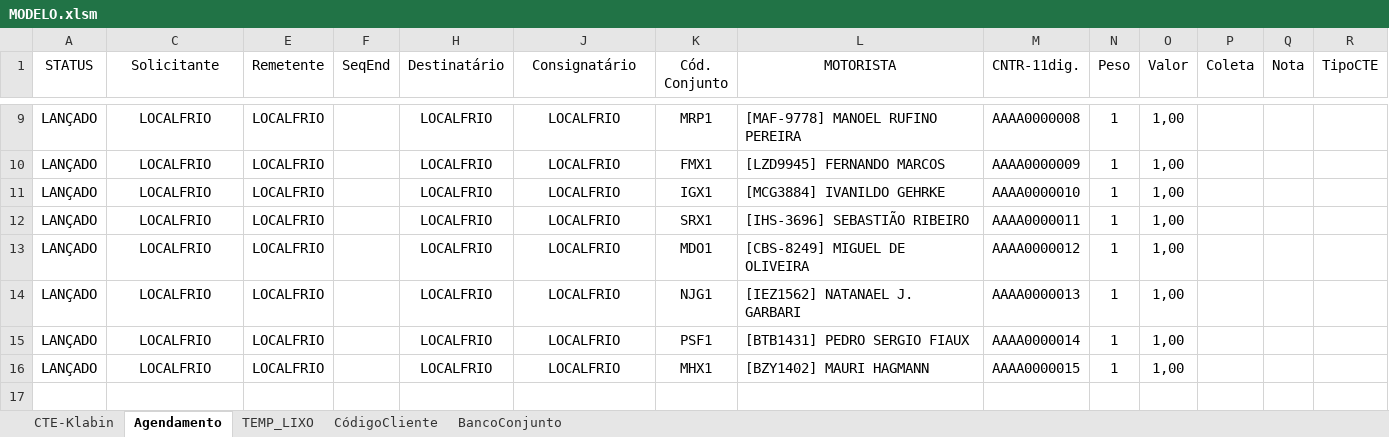
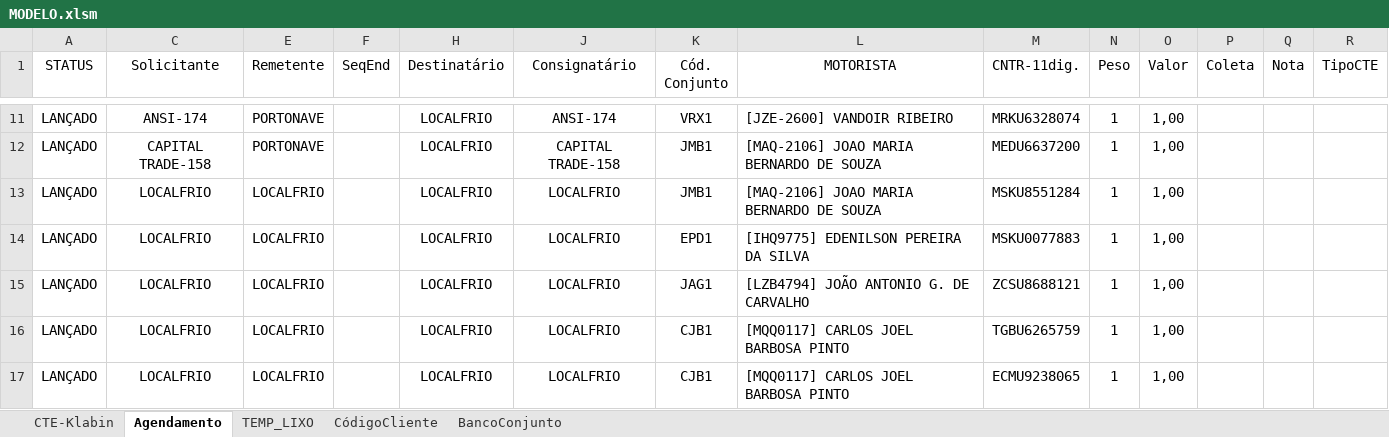
Before and after one commit to Aniroth/AutoCTE, an Excel workbook: AutoCTE/MODELO.xlsm, sheet Agendamento, drawn as a sheet; only a part is shown, gaps mark what is left out; values as stored, in another font and other column widths than the file's, no borders; conditional formats and table styles not drawn; removed rows and columns are numbered as before the commit, all else as after; rows hold the shown columns only; the diff covers the shown part only; the diff names each change by its address in the sheet, - before the commit and + after, or states it on an @@ line.

```diff
--- a/AutoCTE/MODELO.xlsm (sheet Agendamento)
+++ b/AutoCTE/MODELO.xlsm (sheet Agendamento)
-C11 (Solicitante): LOCALFRIO
+C11 (Solicitante): ANSI-174
-E11:E12 (Remetente): LOCALFRIO
+E11:E12 (Remetente): PORTONAVE
-J11 (Consignatário): LOCALFRIO
+J11 (Consignatário): ANSI-174
-K11 (Cód. Conjunto): MRP1
+K11 (Cód. Conjunto): VRX1
-L11 (MOTORISTA): [MAF-9778] MANOEL RUFINO PEREIRA
+L11 (MOTORISTA): [JZE-2600] VANDOIR RIBEIRO
-M11 (CNTR-11dig.): AAAA0000008
+M11 (CNTR-11dig.): MRKU6328074
-C12 (Solicitante): LOCALFRIO
+C12 (Solicitante): CAPITAL TRADE-158
-J12 (Consignatário): LOCALFRIO
+J12 (Consignatário): CAPITAL TRADE-158
-K12 (Cód. Conjunto): FMX1
+K12 (Cód. Conjunto): JMB1
-L12 (MOTORISTA): [LZD9945] FERNANDO MARCOS
+L12 (MOTORISTA): [MAQ-2106] JOAO MARIA BERNARDO DE SOUZA
-M12 (CNTR-11dig.): AAAA0000009
+M12 (CNTR-11dig.): MEDU6637200
-row 11: LANÇADO | LOCALFRIO | LOCALFRIO |  | LOCALFRIO | LOCALFRIO | IGX1 | [MCG3884] IVANILDO GEHRKE | AAAA0000010 | 1 | 1,00
-K13 (Cód. Conjunto): SRX1
+K13 (Cód. Conjunto): JMB1
-L13 (MOTORISTA): [IHS-3696] SEBASTIÃO RIBEIRO
+L13 (MOTORISTA): [MAQ-2106] JOAO MARIA BERNARDO DE SOUZA
-M13 (CNTR-11dig.): AAAA0000011
+M13 (CNTR-11dig.): MSKU8551284
-K14 (Cód. Conjunto): MDO1
+K14 (Cód. Conjunto): EPD1
-L14 (MOTORISTA): [CBS-8249] MIGUEL DE OLIVEIRA
+L14 (MOTORISTA): [IHQ9775] EDENILSON PEREIRA DA SILVA
-M14 (CNTR-11dig.): AAAA0000012
+M14 (CNTR-11dig.): MSKU0077883
-K15 (Cód. Conjunto): NJG1
+K15 (Cód. Conjunto): JAG1
-L15 (MOTORISTA): [IEZ1562] NATANAEL J. GARBARI
+L15 (MOTORISTA): [LZB4794] JOÃO ANTONIO G. DE CARVALHO
-M15 (CNTR-11dig.): AAAA0000013
+M15 (CNTR-11dig.): ZCSU8688121
-K16 (Cód. Conjunto): PSF1
+K16 (Cód. Conjunto): CJB1
-L16 (MOTORISTA): [BTB1431] PEDRO SERGIO FIAUX
+L16 (MOTORISTA): [MQQ0117] CARLOS JOEL BARBOSA PINTO
-M16 (CNTR-11dig.): AAAA0000014
+M16 (CNTR-11dig.): TGBU6265759
-K17 (Cód. Conjunto): MHX1
+K17 (Cód. Conjunto): CJB1
-L17 (MOTORISTA): [BZY1402] MAURI HAGMANN
+L17 (MOTORISTA): [MQQ0117] CARLOS JOEL BARBOSA PINTO
-M17 (CNTR-11dig.): AAAA0000015
+M17 (CNTR-11dig.): ECMU9238065
```
Also changed, not shown: 2 added rows and 42 edited cells elsewhere in this sheet, sheet CTE-Klabin, sheet CódigoCliente, sheet BancoConjunto, formulas that keep their value, hidden cells.
